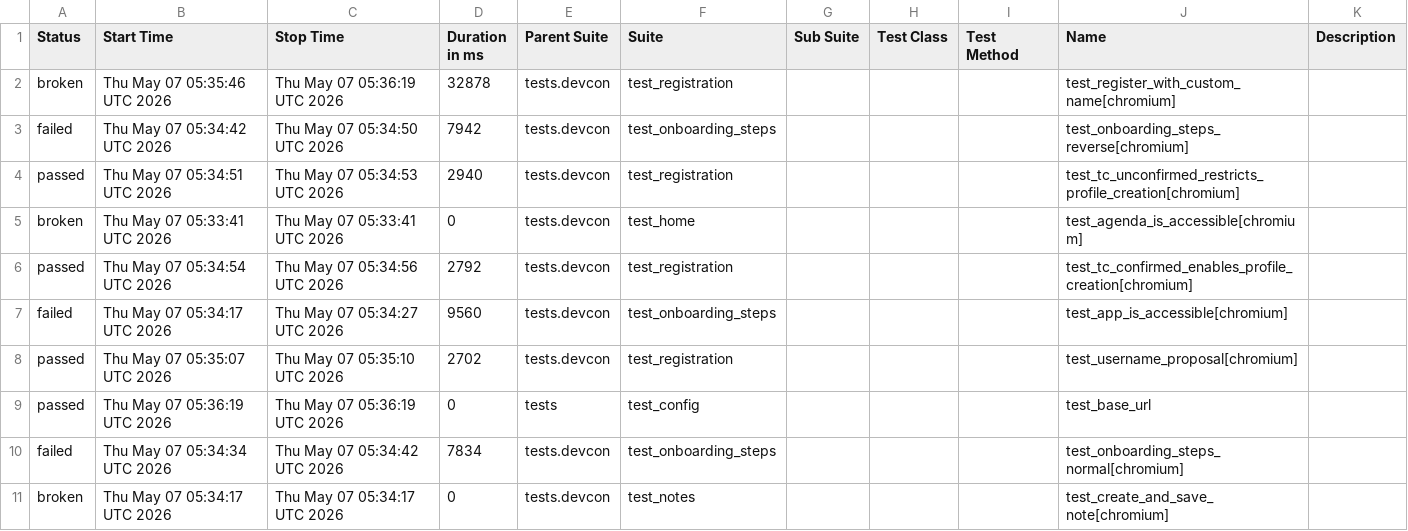
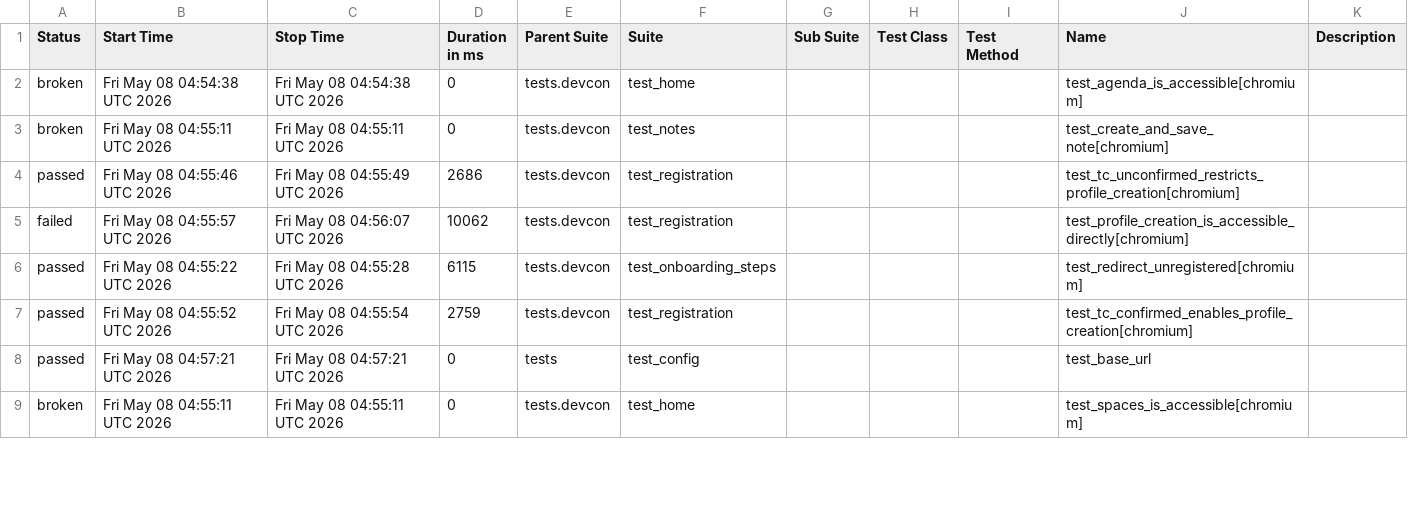
Before and after one commit to andrea-055/devcon_smoke_test, a CSV file: Prod/data/suites.csv, drawn as a sheet; only a part is shown; the diff covers the shown part only.

```diff
--- a/Prod/data/suites.csv
+++ b/Prod/data/suites.csv
@@ -1,11 +1,9 @@
 "Status","Start Time","Stop Time","Duration in ms","Parent Suite","Suite","Sub Suite","Test Class","Test Method","Name","Description"
-"broken","Thu May 07 05:35:46 UTC 2026","Thu May 07 05:36:19 UTC 2026","32878","tests.devcon","test_registration","","","","test_register_with_custom_name[chromium]",""
-"failed","Thu May 07 05:34:42 UTC 2026","Thu May 07 05:34:50 UTC 2026","7942","tests.devcon","test_onboarding_steps","","","","test_onboarding_steps_reverse[chromium]",""
-"passed","Thu May 07 05:34:51 UTC 2026","Thu May 07 05:34:53 UTC 2026","2940","tests.devcon","test_registration","","","","test_tc_unconfirmed_restricts_profile_creation[chromium]",""
-"broken","Thu May 07 05:33:41 UTC 2026","Thu May 07 05:33:41 UTC 2026","0","tests.devcon","test_home","","","","test_agenda_is_accessible[chromium]",""
-"passed","Thu May 07 05:34:54 UTC 2026","Thu May 07 05:34:56 UTC 2026","2792","tests.devcon","test_registration","","","","test_tc_confirmed_enables_profile_creation[chromium]",""
-"failed","Thu May 07 05:34:17 UTC 2026","Thu May 07 05:34:27 UTC 2026","9560","tests.devcon","test_onboarding_steps","","","","test_app_is_accessible[chromium]",""
-"passed","Thu May 07 05:35:07 UTC 2026","Thu May 07 05:35:10 UTC 2026","2702","tests.devcon","test_registration","","","","test_username_proposal[chromium]",""
-"passed","Thu May 07 05:36:19 UTC 2026","Thu May 07 05:36:19 UTC 2026","0","tests","test_config","","","","test_base_url",""
-"failed","Thu May 07 05:34:34 UTC 2026","Thu May 07 05:34:42 UTC 2026","7834","tests.devcon","test_onboarding_steps","","","","test_onboarding_steps_normal[chromium]",""
-"broken","Thu May 07 05:34:17 UTC 2026","Thu May 07 05:34:17 UTC 2026","0","tests.devcon","test_notes","","","","test_create_and_save_note[chromium]",""
+"broken","Fri May 08 04:54:38 UTC 2026","Fri May 08 04:54:38 UTC 2026","0","tests.devcon","test_home","","","","test_agenda_is_accessible[chromium]",""
+"broken","Fri May 08 04:55:11 UTC 2026","Fri May 08 04:55:11 UTC 2026","0","tests.devcon","test_notes","","","","test_create_and_save_note[chromium]",""
+"passed","Fri May 08 04:55:46 UTC 2026","Fri May 08 04:55:49 UTC 2026","2686","tests.devcon","test_registration","","","","test_tc_unconfirmed_restricts_profile_creation[chromium]",""
+"failed","Fri May 08 04:55:57 UTC 2026","Fri May 08 04:56:07 UTC 2026","10062","tests.devcon","test_registration","","","","test_profile_creation_is_accessible_directly[chromium]",""
+"passed","Fri May 08 04:55:22 UTC 2026","Fri May 08 04:55:28 UTC 2026","6115","tests.devcon","test_onboarding_steps","","","","test_redirect_unregistered[chromium]",""
+"passed","Fri May 08 04:55:52 UTC 2026","Fri May 08 04:55:54 UTC 2026","2759","tests.devcon","test_registration","","","","test_tc_confirmed_enables_profile_creation[chromium]",""
+"passed","Fri May 08 04:57:21 UTC 2026","Fri May 08 04:57:21 UTC 2026","0","tests","test_config","","","","test_base_url",""
+"broken","Fri May 08 04:55:11 UTC 2026","Fri May 08 04:55:11 UTC 2026","0","tests.devcon","test_home","","","","test_spaces_is_accessible[chromium]",""
```
Also changed, not shown: 2 added rows and 18 edited cells elsewhere in this file, 58 other files.
